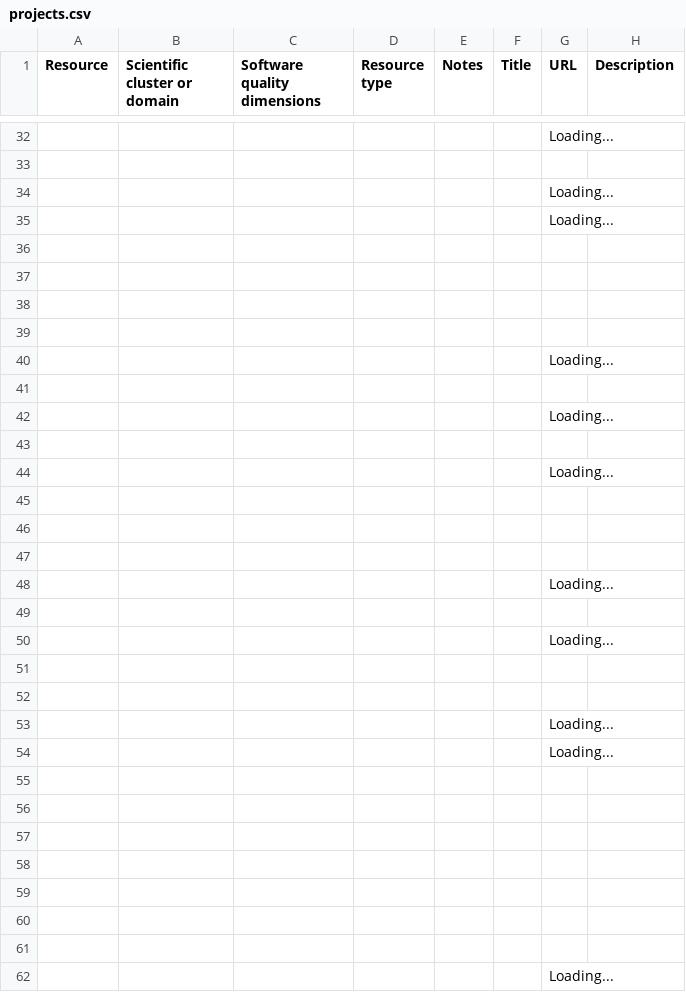
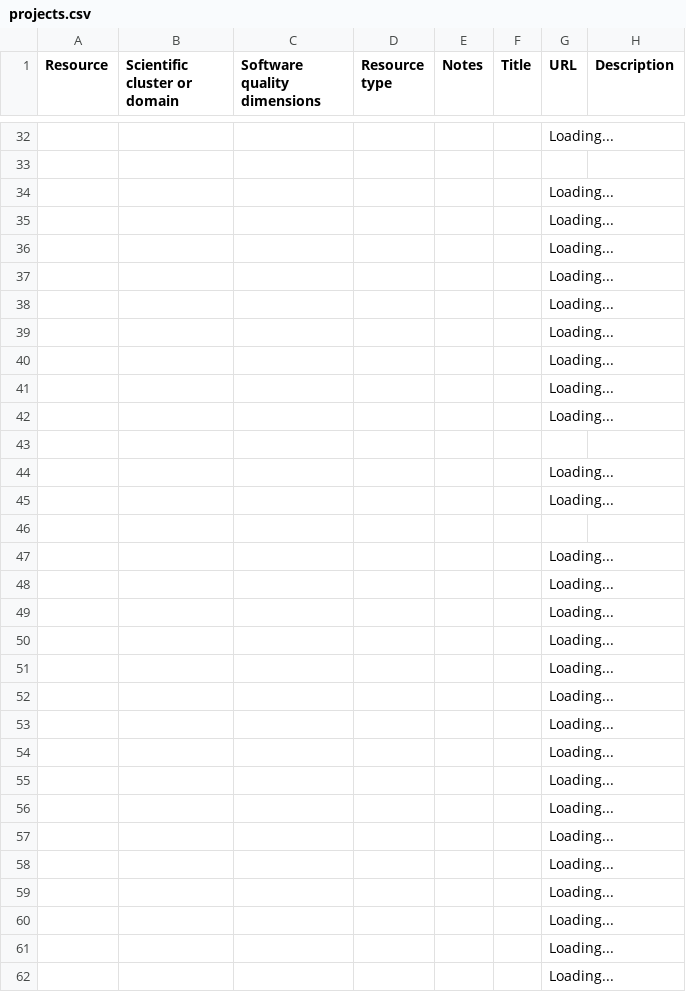
Before and after one commit to EVERSE-ResearchSoftware/training, a CSV file: csv/projects.csv, drawn as a sheet; only a part is shown, gaps mark what is left out; the shorter side is filled out with more unchanged rows; removed rows and columns are numbered as before the commit, all else as after; the diff covers the shown part only; the diff names each change by its address in the sheet, - before the commit and + after, or states it on an @@ line.

```diff
--- a/csv/projects.csv
+++ b/csv/projects.csv
-row 36: (empty)
-row 37: (empty)
-row 38: (empty)
-row 39: (empty)
-row 41: (empty)
-row 43: (empty)
-row 45: (empty)
-row 46: (empty)
-row 47: (empty)
-row 49: (empty)
-G41 (URL): (empty)
+G41 (URL): Loading...
+row 42:  |  |  |  |  |  | Loading...
-G47:G52 (URL): (empty)
+G47:G52 (URL): Loading...
+row 53:  |  |  |  |  |  | Loading...
+row 54:  |  |  |  |  |  | Loading...
+row 55:  |  |  |  |  |  | Loading...
+row 56:  |  |  |  |  |  | Loading...
+row 57:  |  |  |  |  |  | Loading...
+row 58:  |  |  |  |  |  | Loading...
+row 59:  |  |  |  |  |  | Loading...
+row 60:  |  |  |  |  |  | Loading...
+row 61:  |  |  |  |  |  | Loading...
+row 62:  |  |  |  |  |  | Loading...
```
Also changed, not shown: 8 added rows, 7 removed rows, 2 moved rows and 4 edited cells elsewhere in this file, csv/reports_and_publications.csv.
